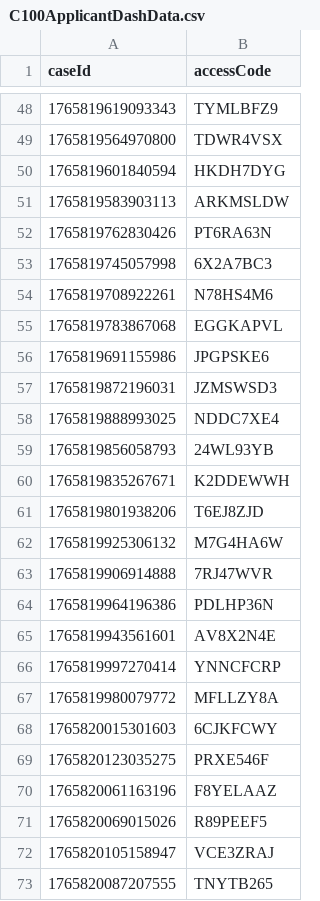
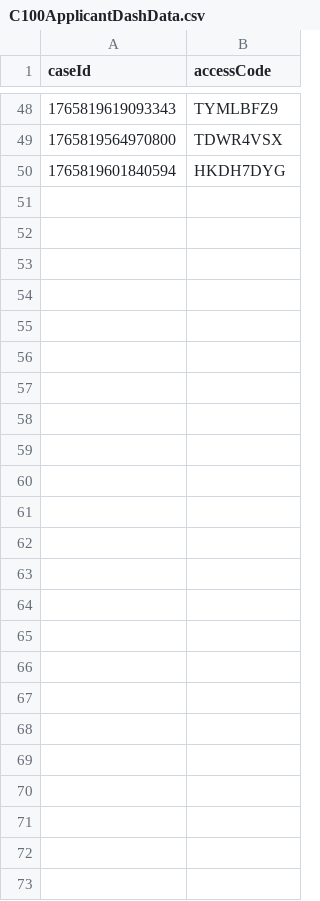
Before and after one commit to hmcts/prl-performance, a CSV file: src/gatling/resources/C100ApplicantDashData.csv, drawn as a sheet; only a part is shown, gaps mark what is left out; the diff names each change by its address in the sheet, - before the commit and + after, or states it on an @@ line.

```diff
--- a/src/gatling/resources/C100ApplicantDashData.csv
+++ b/src/gatling/resources/C100ApplicantDashData.csv
-row 51: 1765819583903113 | ARKMSLDW
-row 52: 1765819762830426 | PT6RA63N
-row 53: 1765819745057998 | 6X2A7BC3
-row 54: 1765819708922261 | N78HS4M6
-row 55: 1765819783867068 | EGGKAPVL
-row 56: 1765819691155986 | JPGPSKE6
-row 57: 1765819872196031 | JZMSWSD3
-row 58: 1765819888993025 | NDDC7XE4
-row 59: 1765819856058793 | 24WL93YB
-row 60: 1765819835267671 | K2DDEWWH
-row 61: 1765819801938206 | T6EJ8ZJD
-row 62: 1765819925306132 | M7G4HA6W
-row 63: 1765819906914888 | 7RJ47WVR
-row 64: 1765819964196386 | PDLHP36N
-row 65: 1765819943561601 | AV8X2N4E
-row 66: 1765819997270414 | YNNCFCRP
-row 67: 1765819980079772 | MFLLZY8A
-row 68: 1765820015301603 | 6CJKFCWY
-row 69: 1765820123035275 | PRXE546F
-row 70: 1765820061163196 | F8YELAAZ
-row 71: 1765820069015026 | R89PEEF5
-row 72: 1765820105158947 | VCE3ZRAJ
-row 73: 1765820087207555 | TNYTB265
```
Also changed, not shown: src/gatling/resources/C100RespondentData.csv, src/gatling/resources/FL401ApplicantDashData.csv, 2 other files.
